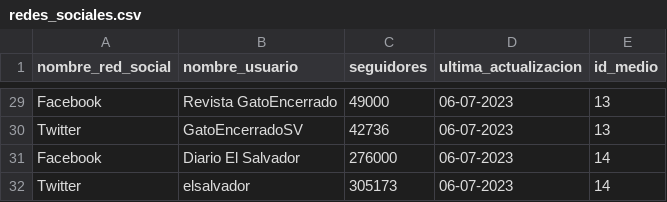
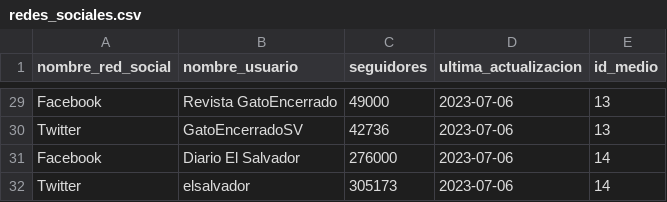
Before and after one commit to only-nico/Grupo13-El-salvador, a CSV file: Parte A/archivos_csv/redes_sociales.csv, drawn as a sheet; only a part is shown, gaps mark what is left out; the diff covers the shown part only; the diff names each change by its address in the sheet, - before the commit and + after, or states it on an @@ line.

```diff
--- a/Parte A/archivos_csv/redes_sociales.csv
+++ b/Parte A/archivos_csv/redes_sociales.csv
-D29:D32 (ultima_actualizacion): 06-07-2023
+D29:D32 (ultima_actualizacion): 2023-07-06
```
Also changed, not shown: 27 edited cells elsewhere in this file.
